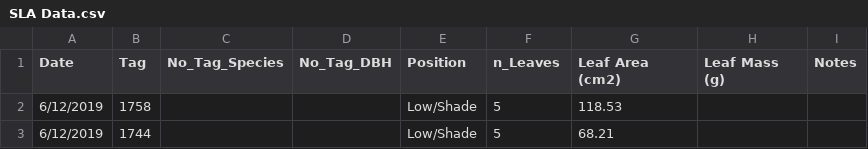
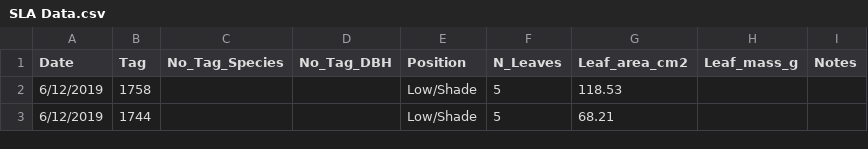
Before and after one commit to PNNL-PREMIS/SULI, a CSV file: SLA Data.csv, drawn as a sheet; only a part is shown.

Commit message:
Use friendlier column names

```diff
--- a/SLA Data.csv
+++ b/SLA Data.csv
@@ -1,2 +1,2 @@
-Date,Tag,No_Tag_Species,No_Tag_DBH,Position,n_Leaves,Leaf Area (cm2),Leaf Mass (g),Notes
+Date,Tag,No_Tag_Species,No_Tag_DBH,Position,N_Leaves,Leaf_area_cm2,Leaf_mass_g,Notes
 6/12/2019,1758,,,Low/Shade,5,118.53,,
```
Also changed, not shown: 1 other file.
